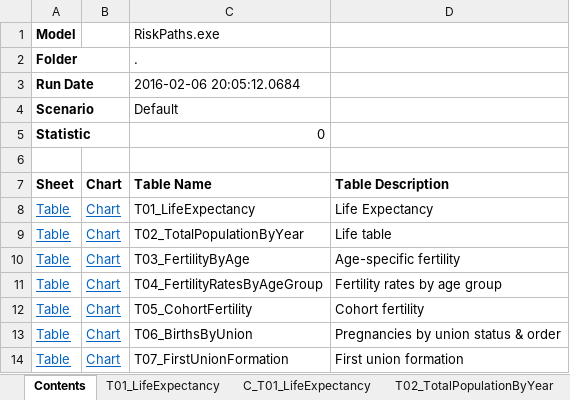
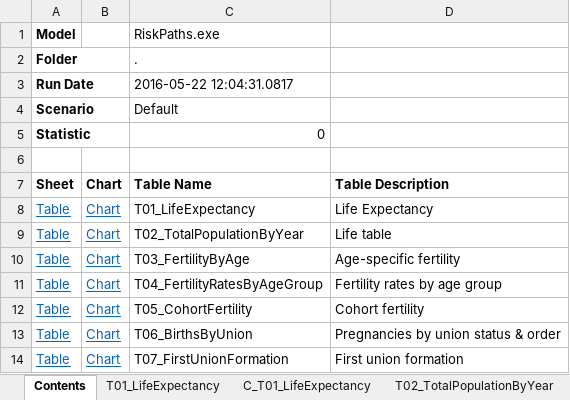
Before and after one commit to openmpp/main, an Excel workbook: Excel/PivotMaker2/Default(tbl).pmk2.xlsx, sheet Contents, drawn as a sheet; values as stored, in another font and other column widths than the file's, no borders; the diff names each change by its address in the sheet, - before the commit and + after, or states it on an @@ line.

Commit message:
PivotMaker2 - make robust to sheet names with special characters (like '#' from sheet name mangling) PivotMaker2 - add input Default(tbl).xlsx from RiskPaths for maintenance convenience PivotMaker2 - update documentation

```diff
--- a/Excel/PivotMaker2/Default(tbl).pmk2.xlsx (sheet Contents)
+++ b/Excel/PivotMaker2/Default(tbl).pmk2.xlsx (sheet Contents)
-C3 (Table Name): 2016-02-06 20:05:12.0684
+C3 (Table Name): 2016-05-22 12:04:31.0817
```
Also changed, not shown: sheet T02_TotalPopulationByYear, sheet T04_FertilityRatesByAgeGroup, sheet T03_FertilityByAge, sheet T07_FirstUnionFormation, sheet T01_LifeExpectancy, sheet T05_CohortFertility, 1 more sheet, charts or pictures, Excel/PivotMaker2/PivotMaker2.xlsm, 2 other files.
